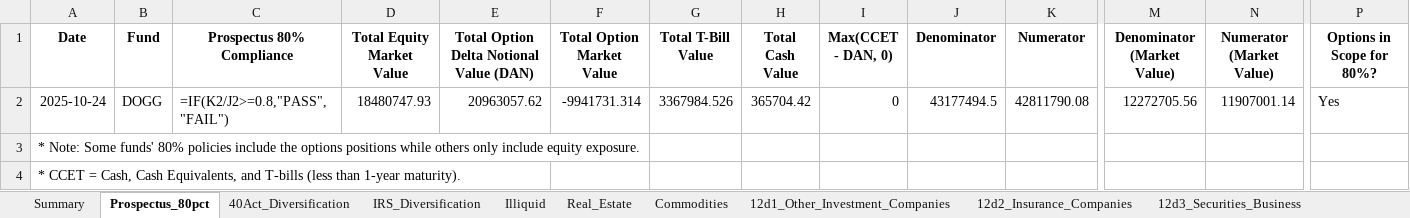
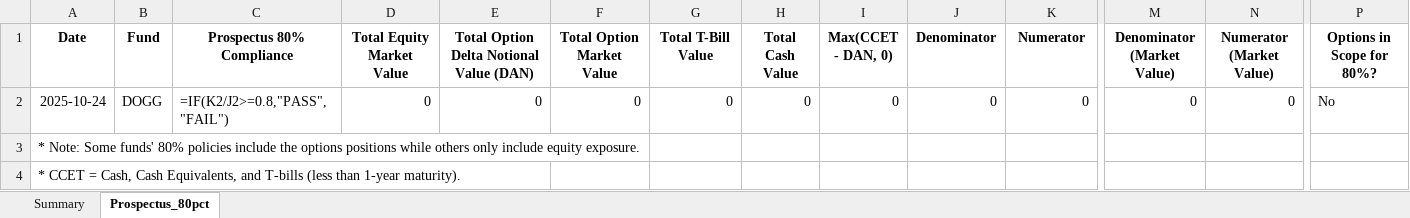
Before and after one commit to pcorc/FundManager, an Excel workbook: outputs/compliance_results_2025-10-24.xlsx, sheet Prospectus_80pct, drawn as a sheet; only a part is shown, gaps mark what is left out; values as stored, in another font and other column widths than the file's, no borders; formulas without a stored value are shown as written; the diff names each change by its address in the sheet, - before the commit and + after, or states it on an @@ line.

```diff
--- a/outputs/compliance_results_2025-10-24.xlsx (sheet Prospectus_80pct)
+++ b/outputs/compliance_results_2025-10-24.xlsx (sheet Prospectus_80pct)
-sheet tab: 40Act_Diversification
-sheet tab: IRS_Diversification
-sheet tab: Illiquid
-sheet tab: Real_Estate
-sheet tab: Commodities
-sheet tab: 12d1_Other_Investment_Companies
-sheet tab: 12d2_Insurance_Companies
-sheet tab: 12d3_Securities_Business
-D2 (Total Equity Market Value): 18480747.93
+D2 (Total Equity Market Value): 0
-E2: 20963057.62
+E2: 0
-F2 (Total Option Market Value): -9941731.314
+F2 (Total Option Market Value): 0
-G2 (Total T-Bill Value): 3367984.526
+G2 (Total T-Bill Value): 0
-H2 (Total Cash Value): 365704.42
+H2 (Total Cash Value): 0
-J2 (Denominator): 43177494.5
+J2 (Denominator): 0
-K2 (Numerator): 42811790.08
+K2 (Numerator): 0
-M2 (Denominator (Market Value)): 12272705.56
+M2 (Denominator (Market Value)): 0
-N2 (Numerator (Market Value)): 11907001.14
+N2 (Numerator (Market Value)): 0
-P2 (Options in Scope for 80%?): Yes
+P2 (Options in Scope for 80%?): No
```
Also changed, not shown: 6 other files.
